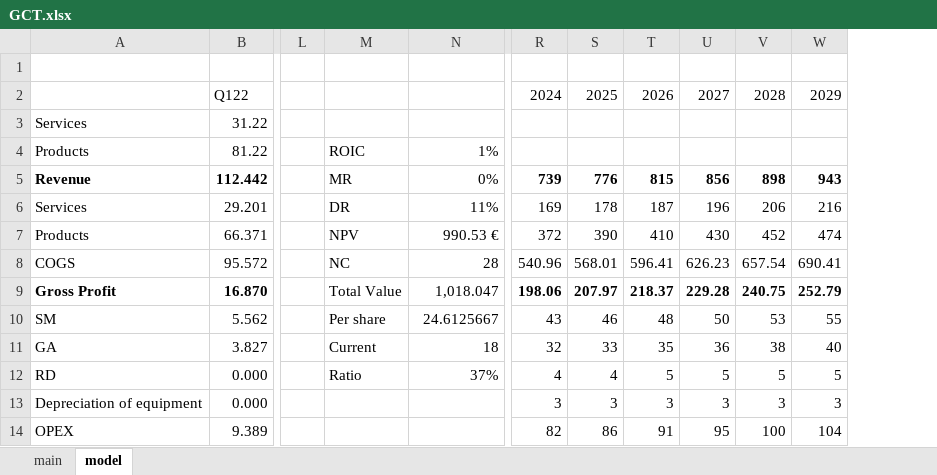
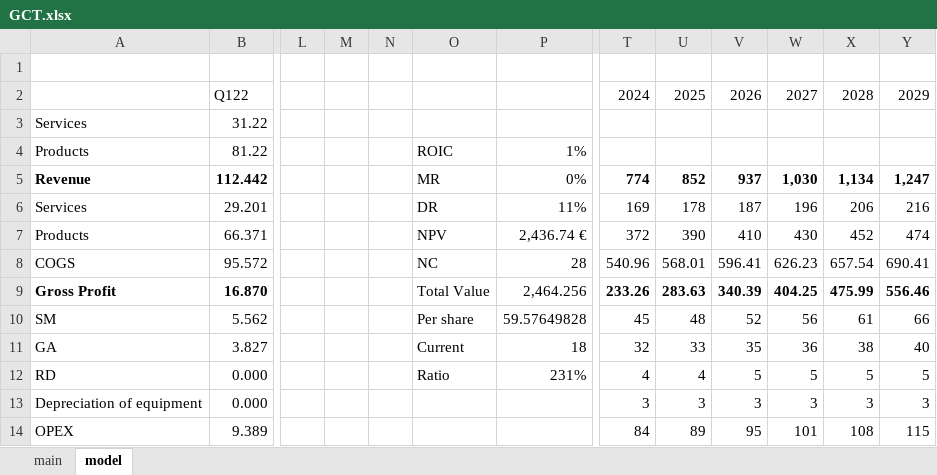
Before and after one commit to SBClemente/Finance, an Excel workbook: Stocks/GCT.xlsx, sheet model, drawn as a sheet; only a part is shown, gaps mark what is left out; values as stored, in another font and other column widths than the file's, no borders; charts and pictures not drawn; addresses are those after the commit; the diff covers the shown part only; the diff names each change by its address in the sheet, - before the commit and + after, or states it on an @@ line.

```diff
--- a/Stocks/GCT.xlsx (sheet model)
+++ b/Stocks/GCT.xlsx (sheet model)
+column M, empty
+column N, empty
-T5: 739
+T5: 774
-U5: 776
+U5: 852
-V5: 815
+V5: 937
-W5: 856
+W5: 1,030
-X5: 898
+X5: 1,134
-Y5: 943
+Y5: 1,247
-P7: 990.53 €
+P7: 2,436.74 €
-P9: 1,018.047
+P9: 2,464.256
-T9: 198.06
+T9: 233.26
-U9: 207.97
+U9: 283.63
-V9: 218.37
+V9: 340.39
-W9: 229.28
+W9: 404.25
-X9: 240.75
+X9: 475.99
-Y9: 252.79
+Y9: 556.46
-P10: 24.6125667
+P10: 59.57649828
-T10: 43
+T10: 45
-U10: 46
+U10: 48
-V10: 48
+V10: 52
-W10: 50
+W10: 56
-X10: 53
+X10: 61
-Y10: 55
+Y10: 66
-P12: 37%
+P12: 231%
-T14: 82
+T14: 84
-U14: 86
+U14: 89
-V14: 91
+V14: 95
-W14: 95
+W14: 101
-X14: 100
+X14: 108
-Y14: 104
+Y14: 115
```
Also changed, not shown: 111 edited cells elsewhere in this sheet, formulas that keep their value, charts or pictures, Stocks/META.xlsx, 1 other file.
